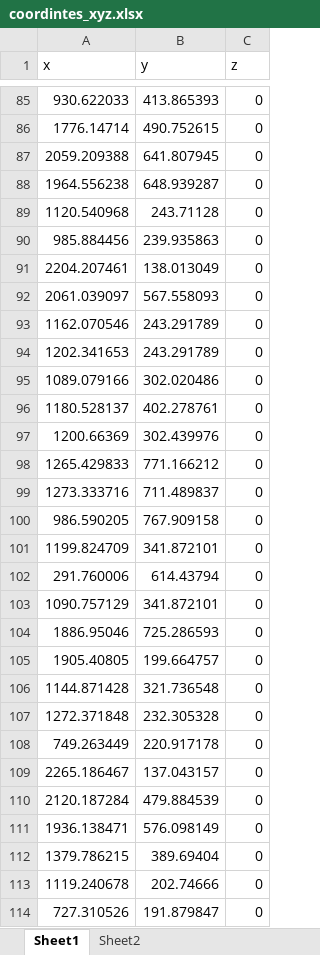
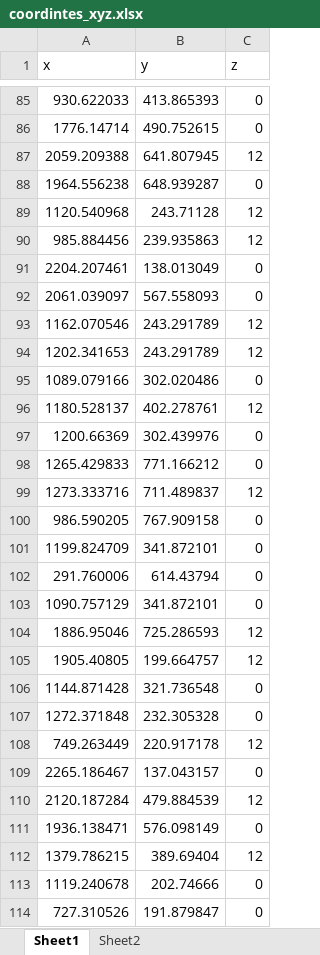
Before and after one commit to erengozdeanil/Foodcycle, an Excel workbook: coordintes_xyz.xlsx, sheet Sheet1, drawn as a sheet; only a part is shown, gaps mark what is left out; values as stored, in another font and other column widths than the file's, no borders; the diff covers the shown part only; the diff names each change by its address in the sheet, - before the commit and + after, or states it on an @@ line.

```diff
--- a/coordintes_xyz.xlsx (sheet Sheet1)
+++ b/coordintes_xyz.xlsx (sheet Sheet1)
-C87 (z): 0
+C87 (z): 12
-C89:C90 (z): 0
+C89:C90 (z): 12
-C93:C94 (z): 0
+C93:C94 (z): 12
-C96 (z): 0
+C96 (z): 12
-C99 (z): 0
+C99 (z): 12
-C104:C105 (z): 0
+C104:C105 (z): 12
-C108 (z): 0
+C108 (z): 12
-C110 (z): 0
+C110 (z): 12
-C112 (z): 0
+C112 (z): 12
```
Also changed, not shown: 49 edited cells elsewhere in this sheet, Node_Information_TU.xlsx, 41 other files.
